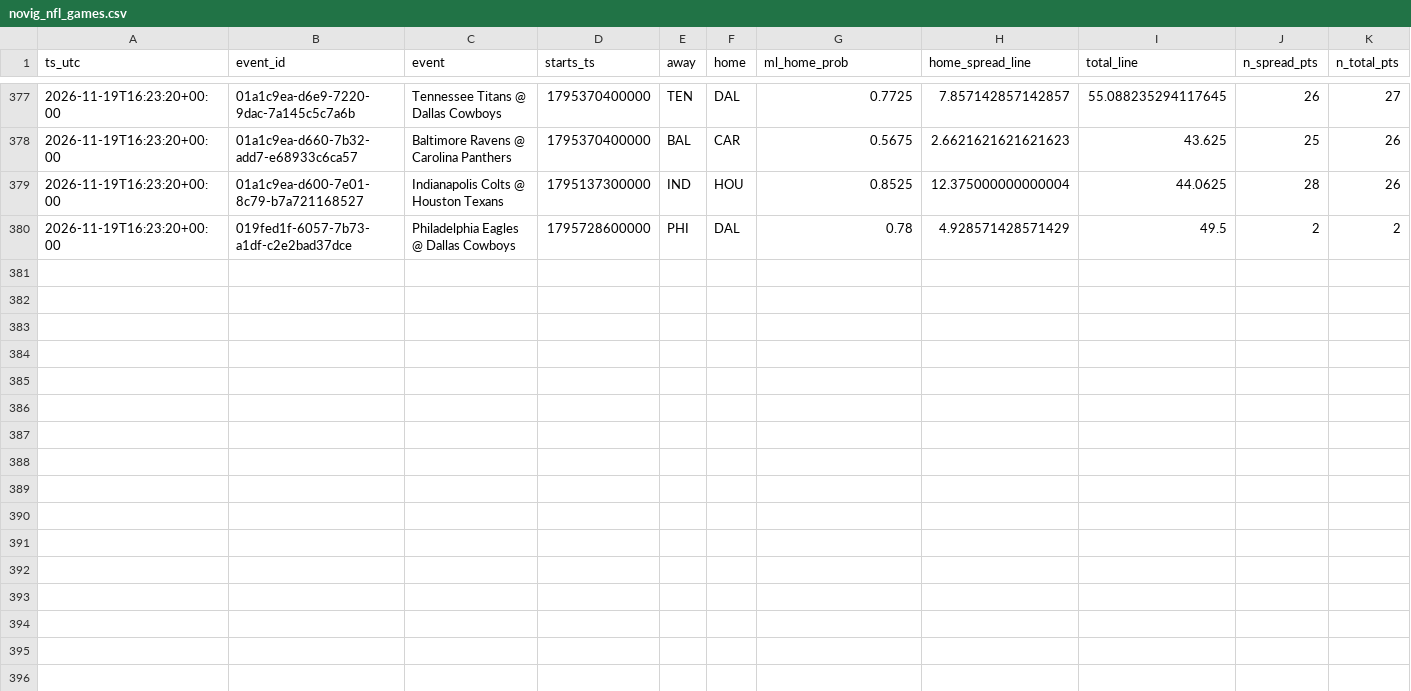
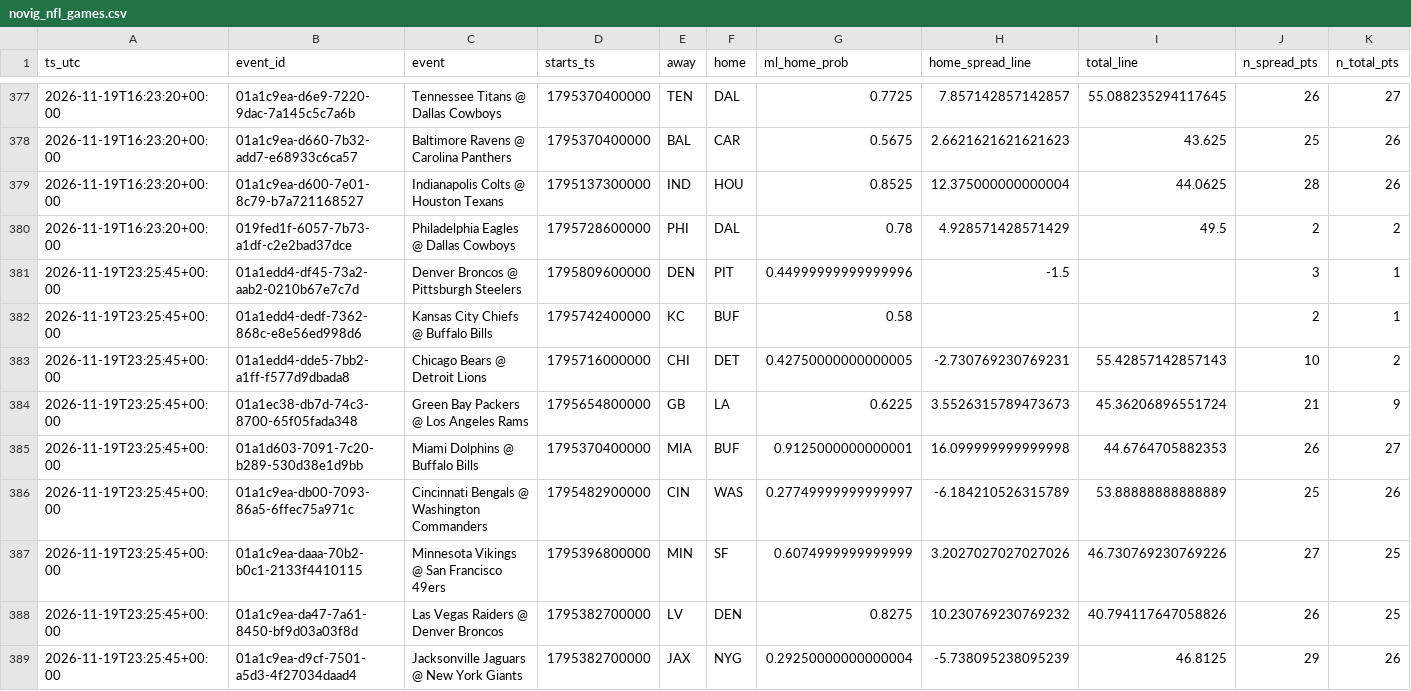
Before and after one commit to bmartinez83/nfl-cfb, a CSV file: outputs/novig_nfl_games.csv, drawn as a sheet; only a part is shown, gaps mark what is left out; rows hold the shown columns only; the diff covers the shown part only; the diff names each change by its address in the sheet, - before the commit and + after, or states it on an @@ line.

Commit message:
novig snapshot 2026-11-19T23:25:52Z

```diff
--- a/outputs/novig_nfl_games.csv
+++ b/outputs/novig_nfl_games.csv
+row 381: 2026-11-19T23:25:45+00:00 | 01a1edd4-df45-73a2-aab2-0210b67e7c7d | Denver Broncos @ Pittsburgh Steelers | 1795809600000 | DEN | PIT | 0.44999999999999996 | -1.5 |  | 3 | 1
+row 382: 2026-11-19T23:25:45+00:00 | 01a1edd4-dedf-7362-868c-e8e56ed998d6 | Kansas City Chiefs @ Buffalo Bills | 1795742400000 | KC | BUF | 0.58 |  |  | 2 | 1
+row 383: 2026-11-19T23:25:45+00:00 | 01a1edd4-dde5-7bb2-a1ff-f577d9dbada8 | Chicago Bears @ Detroit Lions | 1795716000000 | CHI | DET | 0.42750000000000005 | -2.730769230769231 | 55.42857142857143 | 10 | 2
+row 384: 2026-11-19T23:25:45+00:00 | 01a1ec38-db7d-74c3-8700-65f05fada348 | Green Bay Packers @ Los Angeles Rams | 1795654800000 | GB | LA | 0.6225 | 3.5526315789473673 | 45.36206896551724 | 21 | 9
+row 385: 2026-11-19T23:25:45+00:00 | 01a1d603-7091-7c20-b289-530d38e1d9bb | Miami Dolphins @ Buffalo Bills | 1795370400000 | MIA | BUF | 0.9125000000000001 | 16.099999999999998 | 44.6764705882353 | 26 | 27
+row 386: 2026-11-19T23:25:45+00:00 | 01a1c9ea-db00-7093-86a5-6ffec75a971c | Cincinnati Bengals @ Washington Commanders | 1795482900000 | CIN | WAS | 0.27749999999999997 | -6.184210526315789 | 53.88888888888889 | 25 | 26
+row 387: 2026-11-19T23:25:45+00:00 | 01a1c9ea-daaa-70b2-b0c1-2133f4410115 | Minnesota Vikings @ San Francisco 49ers | 1795396800000 | MIN | SF | 0.6074999999999999 | 3.2027027027027026 | 46.730769230769226 | 27 | 25
+row 388: 2026-11-19T23:25:45+00:00 | 01a1c9ea-da47-7a61-8450-bf9d03a03f8d | Las Vegas Raiders @ Denver Broncos | 1795382700000 | LV | DEN | 0.8275 | 10.230769230769232 | 40.794117647058826 | 26 | 25
+row 389: 2026-11-19T23:25:45+00:00 | 01a1c9ea-d9cf-7501-a5d3-4f27034daad4 | Jacksonville Jaguars @ New York Giants | 1795382700000 | JAX | NYG | 0.29250000000000004 | -5.738095238095239 | 46.8125 | 29 | 26
```
Also changed, not shown: 9 added rows elsewhere in this file.
